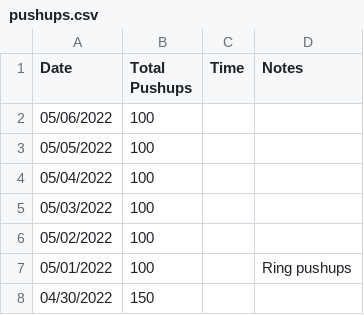
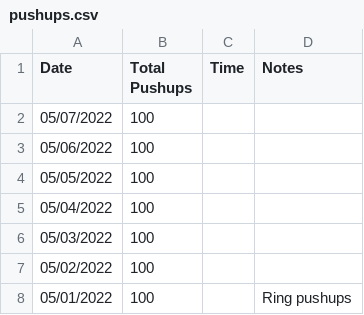
Before and after one commit to higgins/higgins.github.com, a CSV file: pushups.csv, drawn as a sheet; only a part is shown; the shorter side is filled out with more unchanged rows; the diff names each change by its address in the sheet, - before the commit and + after, or states it on an @@ line.

Commit message:
daily log and pushups 05/07/2022

```diff
--- a/pushups.csv
+++ b/pushups.csv
+row 2: 05/07/2022 | 100
```
Also changed, not shown: 1 other file.
